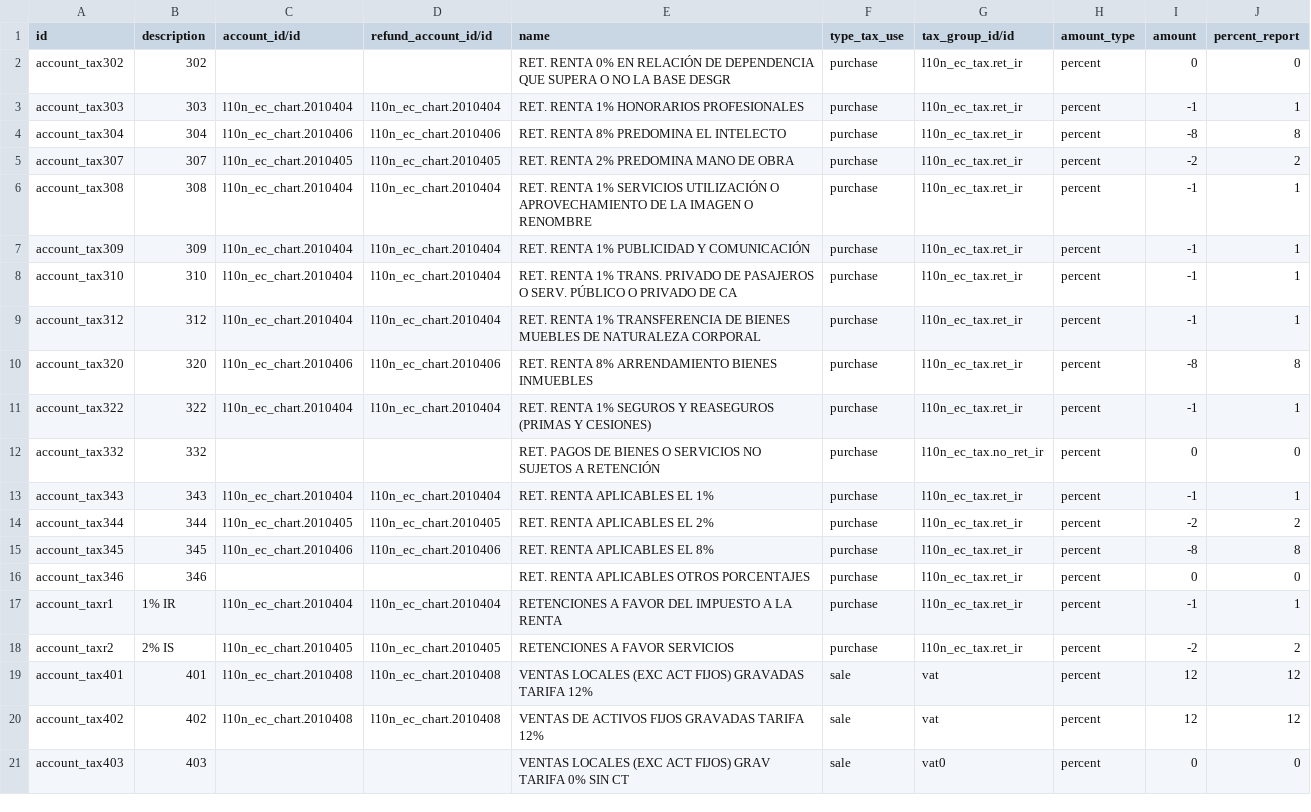
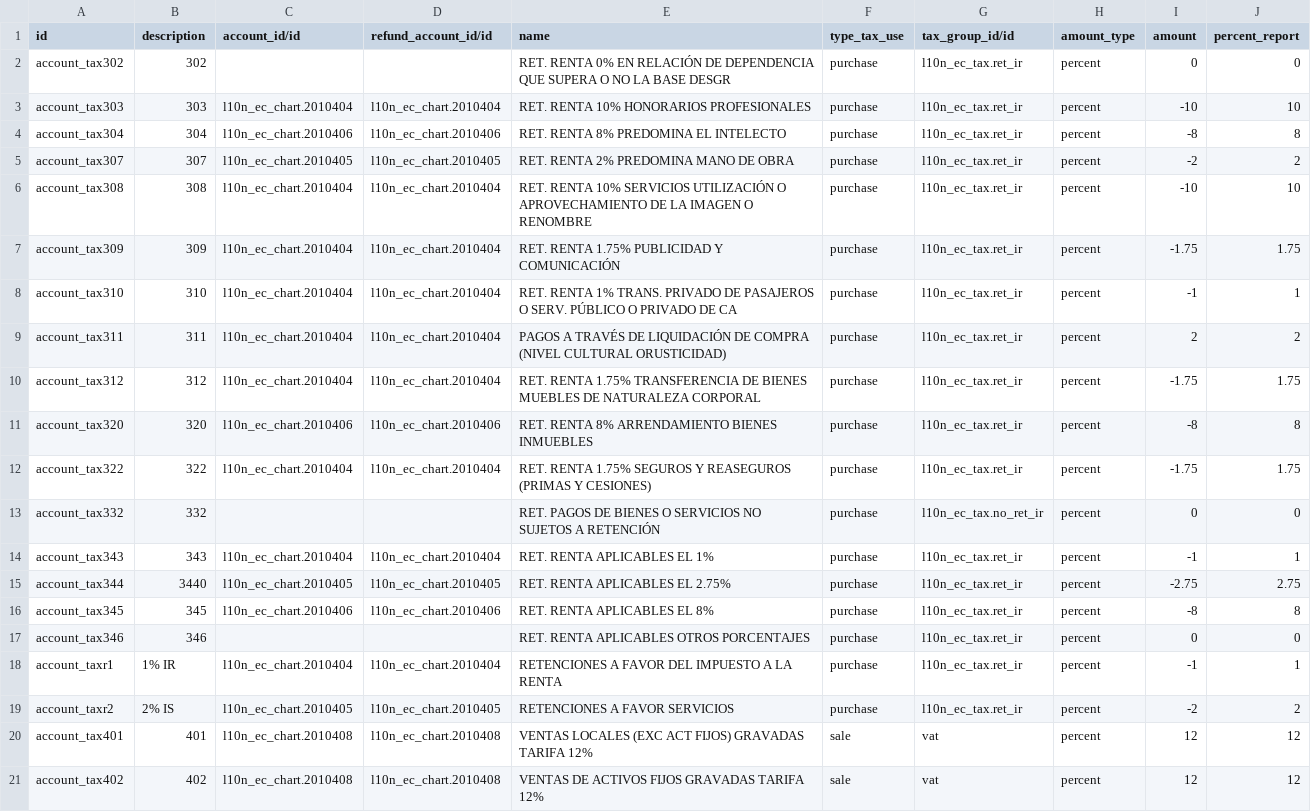
Before and after one commit to cgonzalezbrito/odoo-ecuador, a CSV file: l10n_ec_tax/data/account.tax.csv, drawn as a sheet; only a part is shown; the shorter side is filled out with more unchanged rows.

Commit message:
[UPD] withholding values apr2020

```diff
--- a/l10n_ec_tax/data/account.tax.csv
+++ b/l10n_ec_tax/data/account.tax.csv
@@ -2,14 +2,15 @@ id,description,account_id/id,refund_account_id/id,name,type_tax_use,tax_group_id
 account_tax302,302,,,RET. RENTA 0% EN RELACIÓN DE DEPENDENCIA QUE SUPERA O NO LA BASE DESGR,purchase,l10n_ec_tax.ret_ir,percent,0,0
-account_tax303,303,l10n_ec_chart.2010404,l10n_ec_chart.2010404,RET. RENTA 1% HONORARIOS PROFESIONALES ,purchase,l10n_ec_tax.ret_ir,percent,-1,1
+account_tax303,303,l10n_ec_chart.2010404,l10n_ec_chart.2010404,RET. RENTA 10% HONORARIOS PROFESIONALES ,purchase,l10n_ec_tax.ret_ir,percent,-10,10
 account_tax304,304,l10n_ec_chart.2010406,l10n_ec_chart.2010406,RET. RENTA 8% PREDOMINA EL INTELECTO,purchase,l10n_ec_tax.ret_ir,percent,-8,8
 account_tax307,307,l10n_ec_chart.2010405,l10n_ec_chart.2010405,RET. RENTA 2% PREDOMINA MANO DE OBRA,purchase,l10n_ec_tax.ret_ir,percent,-2,2
-account_tax308,308,l10n_ec_chart.2010404,l10n_ec_chart.2010404,RET. RENTA 1% SERVICIOS UTILIZACIÓN O APROVECHAMIENTO DE LA IMAGEN O RENOMBRE,purchase,l10n_ec_tax.ret_ir,percent,-1,1
-account_tax309,309,l10n_ec_chart.2010404,l10n_ec_chart.2010404,RET. RENTA 1% PUBLICIDAD Y COMUNICACIÓN,purchase,l10n_ec_tax.ret_ir,percent,-1,1
+account_tax308,308,l10n_ec_chart.2010404,l10n_ec_chart.2010404,RET. RENTA 10% SERVICIOS UTILIZACIÓN O APROVECHAMIENTO DE LA IMAGEN O RENOMBRE,purchase,l10n_ec_tax.ret_ir,percent,-10,10
+account_tax309,309,l10n_ec_chart.2010404,l10n_ec_chart.2010404,RET. RENTA 1.75% PUBLICIDAD Y COMUNICACIÓN,purchase,l10n_ec_tax.ret_ir,percent,-1.75,1.75
 account_tax310,310,l10n_ec_chart.2010404,l10n_ec_chart.2010404,RET. RENTA 1% TRANS. PRIVADO DE PASAJEROS O SERV. PÚBLICO O PRIVADO DE CA,purchase,l10n_ec_tax.ret_ir,percent,-1,1
-account_tax312,312,l10n_ec_chart.2010404,l10n_ec_chart.2010404,RET. RENTA 1% TRANSFERENCIA DE BIENES MUEBLES DE NATURALEZA CORPORAL,purchase,l10n_ec_tax.ret_ir,percent,-1,1
+account_tax311,311,l10n_ec_chart.2010404,l10n_ec_chart.2010404,PAGOS A TRAVÉS DE LIQUIDACIÓN DE COMPRA (NIVEL CULTURAL ORUSTICIDAD),purchase,l10n_ec_tax.ret_ir,percent,2,2
+account_tax312,312,l10n_ec_chart.2010404,l10n_ec_chart.2010404,RET. RENTA 1.75% TRANSFERENCIA DE BIENES MUEBLES DE NATURALEZA CORPORAL,purchase,l10n_ec_tax.ret_ir,percent,-1.75,1.75
 account_tax320,320,l10n_ec_chart.2010406,l10n_ec_chart.2010406,RET. RENTA 8% ARRENDAMIENTO BIENES INMUEBLES,purchase,l10n_ec_tax.ret_ir,percent,-8,8
-account_tax322,322,l10n_ec_chart.2010404,l10n_ec_chart.2010404,RET. RENTA 1% SEGUROS Y REASEGUROS (PRIMAS Y CESIONES),purchase,l10n_ec_tax.ret_ir,percent,-1,1
+account_tax322,322,l10n_ec_chart.2010404,l10n_ec_chart.2010404,RET. RENTA 1.75% SEGUROS Y REASEGUROS (PRIMAS Y CESIONES),purchase,l10n_ec_tax.ret_ir,percent,-1.75,1.75
 account_tax332,332,,,RET. PAGOS DE BIENES O SERVICIOS NO SUJETOS A RETENCIÓN,purchase,l10n_ec_tax.no_ret_ir,percent,0,0
 account_tax343,343,l10n_ec_chart.2010404,l10n_ec_chart.2010404,RET. RENTA APLICABLES EL 1%,purchase,l10n_ec_tax.ret_ir,percent,-1,1
-account_tax344,344,l10n_ec_chart.2010405,l10n_ec_chart.2010405,RET. RENTA APLICABLES EL 2%,purchase,l10n_ec_tax.ret_ir,percent,-2,2
+account_tax344,3440,l10n_ec_chart.2010405,l10n_ec_chart.2010405,RET. RENTA APLICABLES EL 2.75%,purchase,l10n_ec_tax.ret_ir,percent,-2.75,2.75
 account_tax345,345,l10n_ec_chart.2010406,l10n_ec_chart.2010406,RET. RENTA APLICABLES EL 8%,purchase,l10n_ec_tax.ret_ir,percent,-8,8
```
